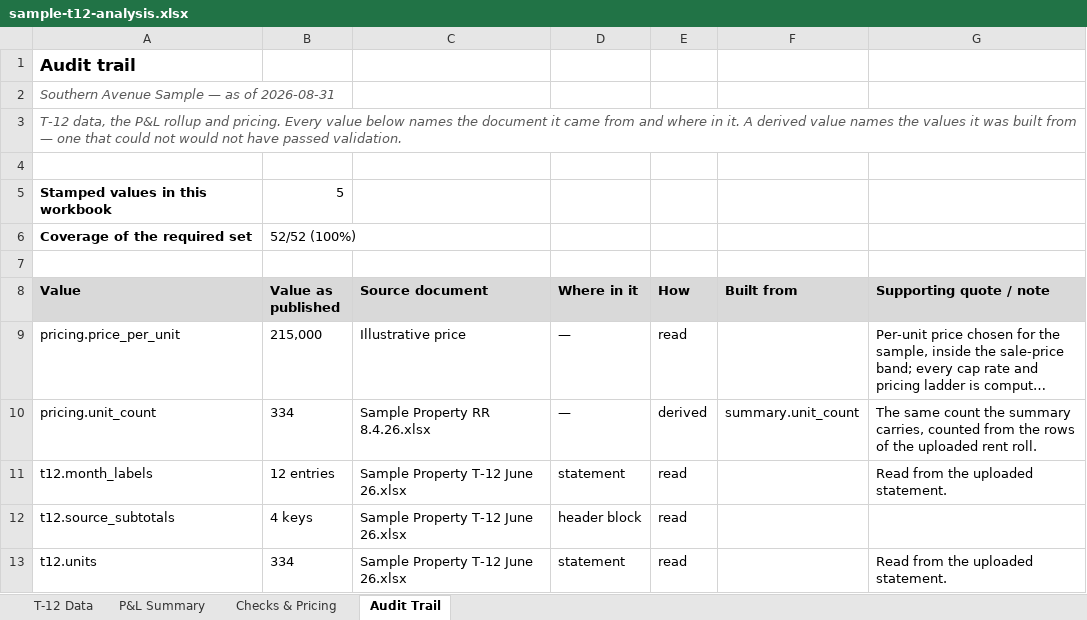
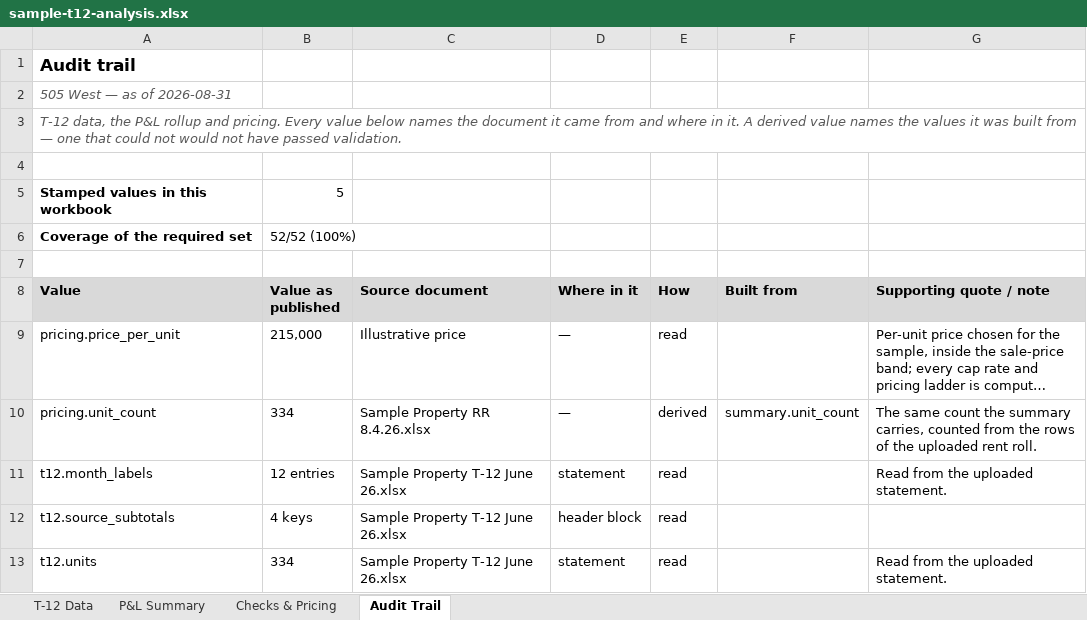
Before and after one commit to hermanian06/herman-chan-site, an Excel workbook: public/downloads/underwriting-demo/sample-t12-analysis.xlsx, sheet Audit Trail, drawn as a sheet; long unchanged cells end in …; values as stored, in another font and other column widths than the file's, no borders; the diff names each change by its address in the sheet, - before the commit and + after, or states it on an @@ line.

```diff
--- a/public/downloads/underwriting-demo/sample-t12-analysis.xlsx (sheet Audit Trail)
+++ b/public/downloads/underwriting-demo/sample-t12-analysis.xlsx (sheet Audit Trail)
-A2 (Value): Southern Avenue Sample — as of 2026-08-31
+A2 (Value): 505 West — as of 2026-08-31
```
Also changed, not shown: sheet P&L Summary, sheet Checks & Pricing, sheet T-12 Data, public/downloads/underwriting-demo/sample-deal-summary.xlsx, public/downloads/underwriting-demo/sample-model-ready-outputs.xlsx, 13 other files.
